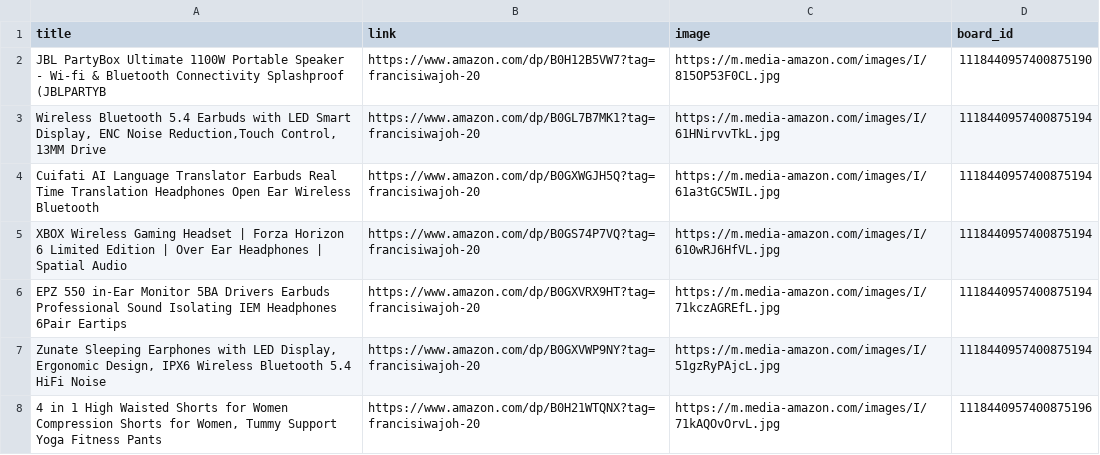
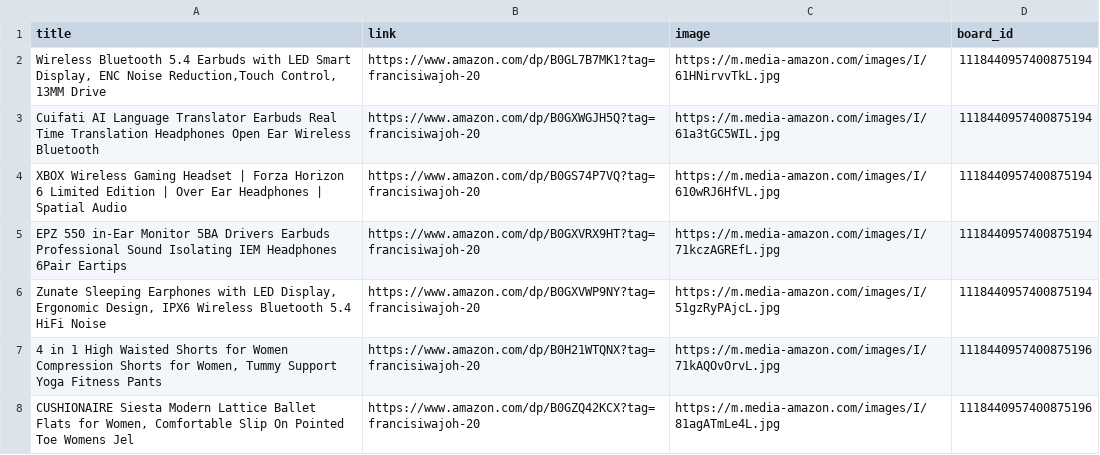
Before and after one commit to Mrconection/Conny-Trading, a CSV file: products_queue.csv, drawn as a sheet; only a part is shown; the shorter side is filled out with more unchanged rows.

```diff
--- a/products_queue.csv
+++ b/products_queue.csv
@@ -1,3 +1,2 @@
 title,link,image,board_id
-JBL PartyBox Ultimate 1100W Portable Speaker - Wi-fi & Bluetooth Connectivity Splashproof (JBLPARTYB,https://www.amazon.com/dp/B0H12B5VW7?tag=francisiwajoh-20,https://m.media-amazon.com/images/I/815OP53F0CL.jpg,1118440957400875190
 "Wireless Bluetooth 5.4 Earbuds with LED Smart Display, ENC Noise Reduction,Touch Control, 13MM Drive",https://www.amazon.com/dp/B0GL7B7MK1?tag=francisiwajoh-20,https://m.media-amazon.com/images/I/61HNirvvTkL.jpg,1118440957400875194
```
Also changed, not shown: 2 other files.
